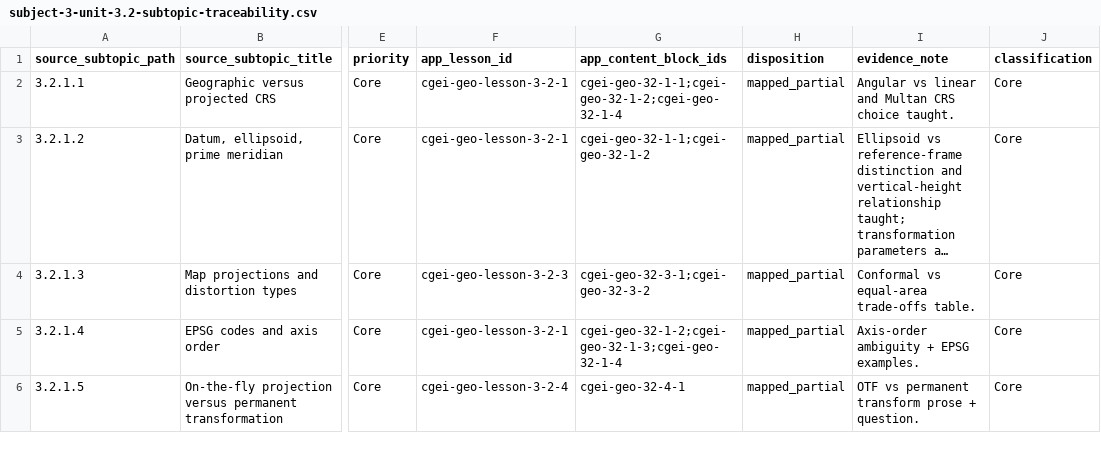
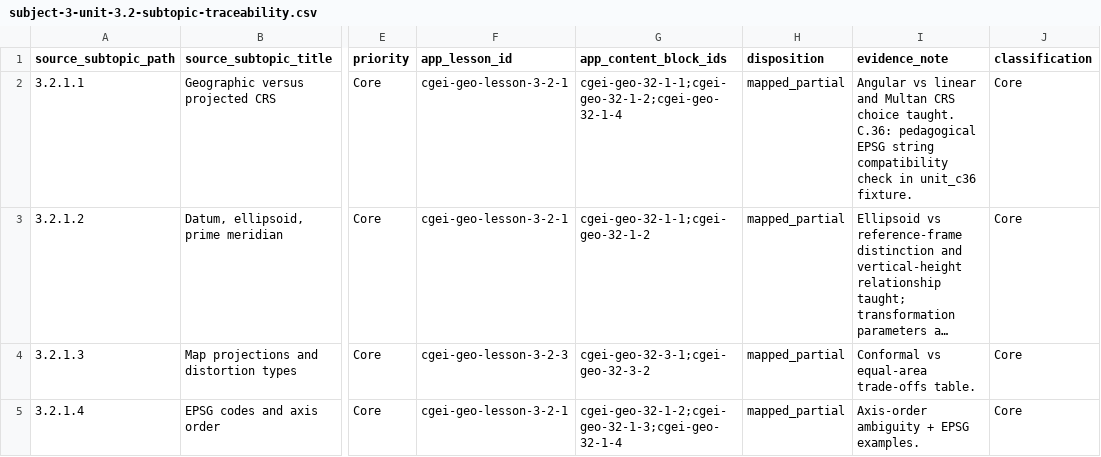
Before and after one commit to musab-shahid/my-study, a CSV file: docs/cgei/subject-3-unit-3.2-subtopic-traceability.csv, drawn as a sheet; only a part is shown, gaps mark what is left out; the shorter side is filled out with more unchanged rows; long unchanged cells end in …; the diff names each change by its address in the sheet, - before the commit and + after, or states it on an @@ line.

```diff
--- a/docs/cgei/subject-3-unit-3.2-subtopic-traceability.csv
+++ b/docs/cgei/subject-3-unit-3.2-subtopic-traceability.csv
-I2 (evidence_note): …choice taught.
+I2 (evidence_note): …choice taught. C.36: pedagogical EPSG string compatibility check in unit_c36 fixture.
```
Also changed, not shown: docs/cgei/subject-3-unit-3.1-subtopic-traceability.csv, docs/cgei/subject-3-unit-3.5-subtopic-traceability.csv, 11 other files.
